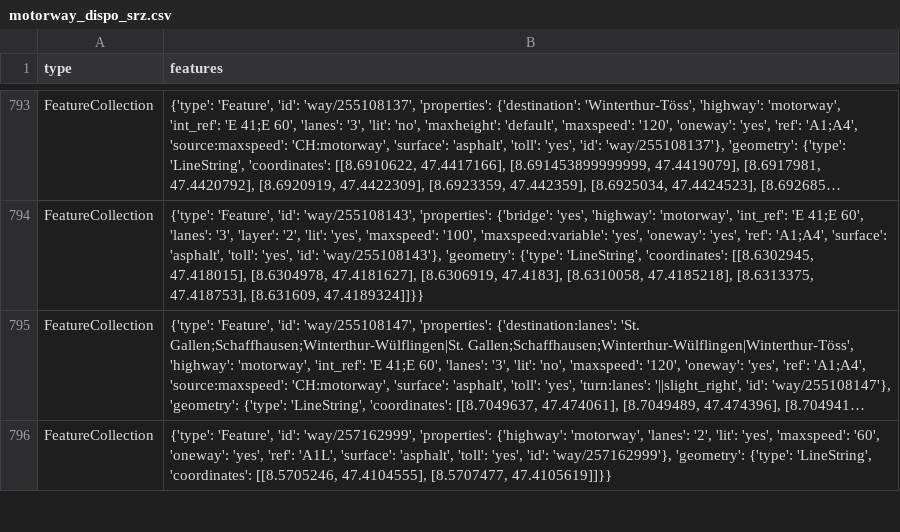
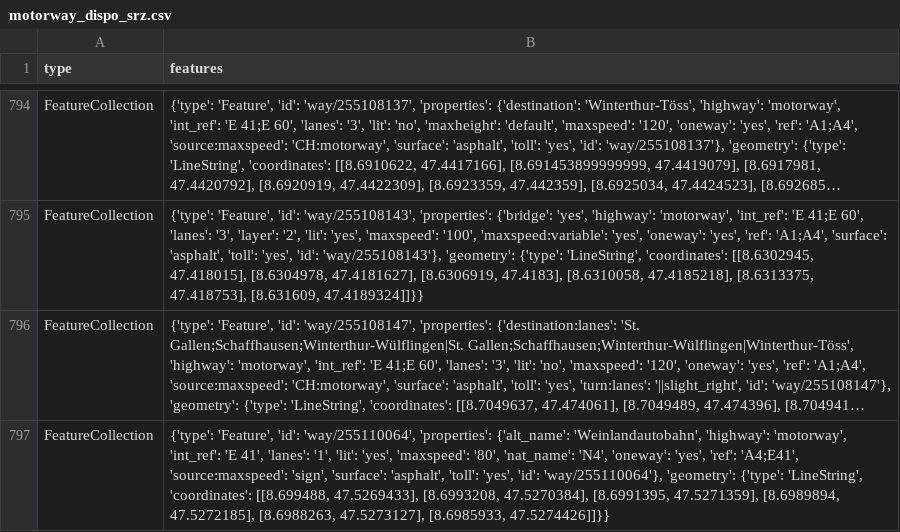
Before and after one commit to OpenBracketsCH/rescue-data, a CSV file: data/csv/highway/motorway/motorway_dispo_srz.csv, drawn as a sheet; only a part is shown, gaps mark what is left out; the shorter side is filled out with more unchanged rows; long unchanged cells end in …; the diff covers the shown part only; the diff names each change by its address in the sheet, - before the commit and + after, or states it on an @@ line.

```diff
--- a/data/csv/highway/motorway/motorway_dispo_srz.csv
+++ b/data/csv/highway/motorway/motorway_dispo_srz.csv
+row 797: FeatureCollection | {'type': 'Feature', 'id': 'way/255110064', 'properties': {'alt_name': 'Weinlandautobahn', 'highway': 'motorway', 'int_ref': 'E 41', 'lanes': '1', 'lit': 'yes', 'maxspeed': '80', 'nat_name': 'N4', 'oneway': 'yes', 'ref': 'A4;E41', 'source:maxspeed': 'sign', 'surface': 'asphalt', 'toll': 'yes', 'id': 'way/255110064'}, 'geometry': {'type': 'LineString', 'coordinates': [[8.699488, 47.5269433], [8.6993208, 47.5270384], [8.6991395, 47.5271359], [8.6989894, 47.5272185], [8.6988263, 47.5273127], [8.6985933, 47.5274426]]}}
```
Also changed, not shown: 4 added rows and 3 edited cells elsewhere in this file, data/csv/defis/defis_stadt_zh.csv, data/csv/facilities/nursing_home/nursing_home_dispo_srz.csv, 13 other files.
